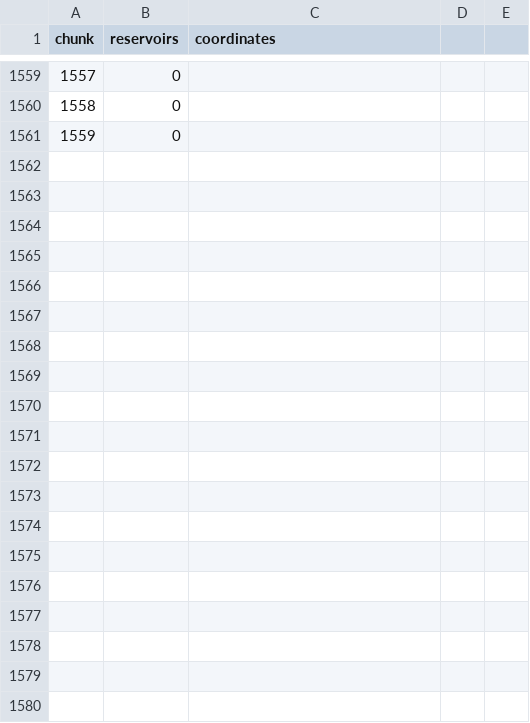
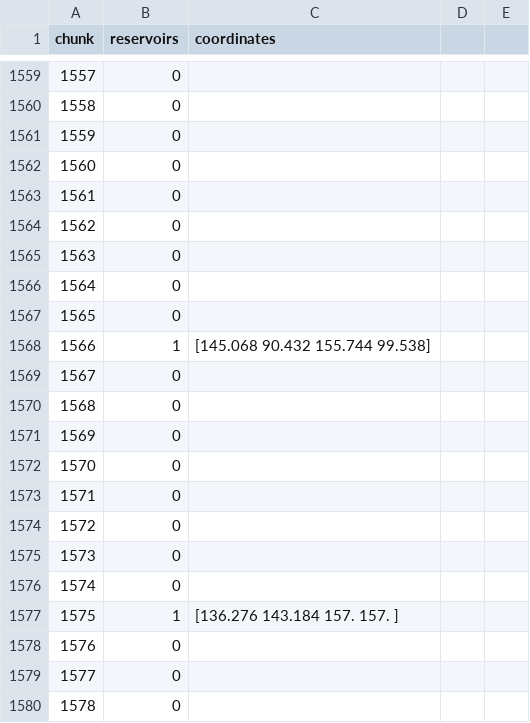
Before and after one commit to nicoarrroyo/IPDMP, a CSV file: responses_5000_chunks.csv, drawn as a sheet; only a part is shown, gaps mark what is left out; the diff covers the shown part only.

Commit message:
Update responses_5000_chunks.csv up to 1609
enough!!

```diff
--- a/responses_5000_chunks.csv
+++ b/responses_5000_chunks.csv
@@ -1561 +1561,20 @@ chunk	reservoirs	coordinates
 1559	0			
+1560	0			
+1561	0			
+1562	0			
+1563	0			
+1564	0			
+1565	0			
+1566	1	[145.068  90.432 155.744  99.538]		
+1567	0			
+1568	0			
+1569	0			
+1570	0			
+1571	0			
+1572	0			
+1573	0			
+1574	0			
+1575	1	[136.276 143.184 157.    157.   ]		
+1576	0			
+1577	0			
+1578	0			
```
Also changed, not shown: 31 added rows elsewhere in this file.
